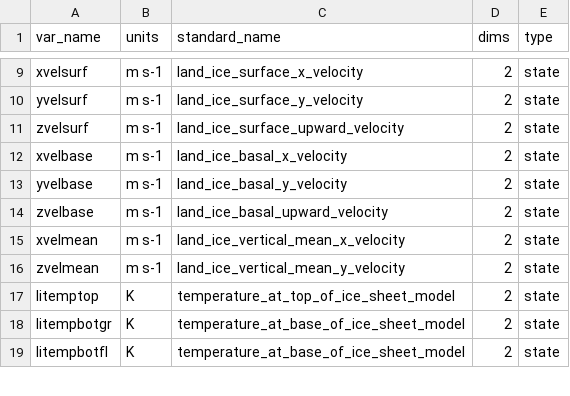
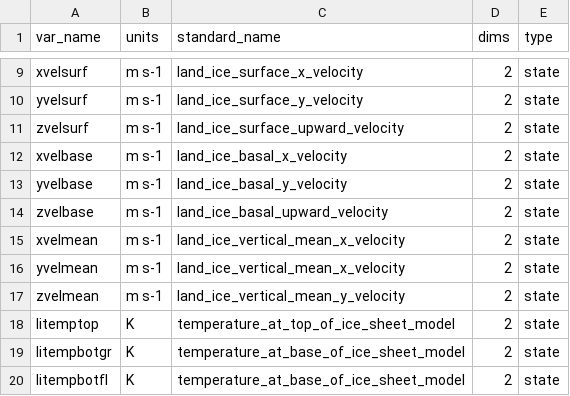
Before and after one commit to pism/pism-greenland, a CSV file: resources/ismip6vars.csv, drawn as a sheet; only a part is shown, gaps mark what is left out; the diff names each change by its address in the sheet, - before the commit and + after, or states it on an @@ line.

Commit message:
Updated ismip6vars
yvelmean was missing

```diff
--- a/resources/ismip6vars.csv
+++ b/resources/ismip6vars.csv
+row 16: yvelmean | m s-1 | land_ice_vertical_mean_x_velocity | 2 | state
```
